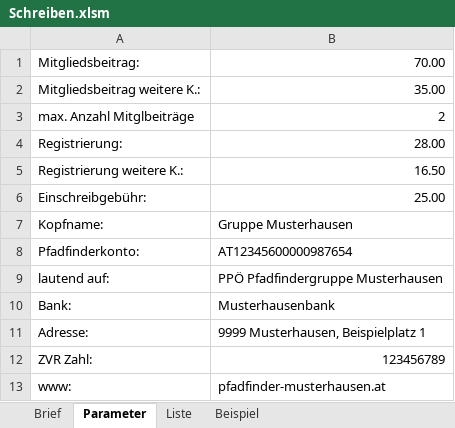
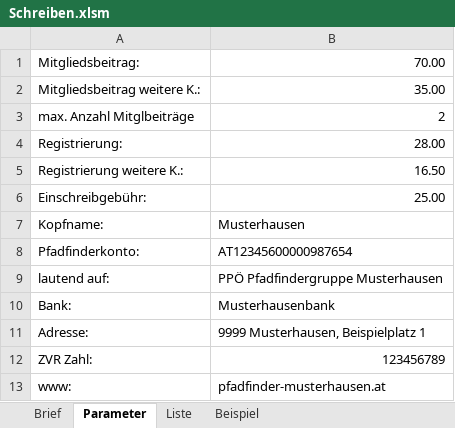
Before and after one commit to rkapl123/PfadfinderSchreiben, an Excel workbook: Schreiben.xlsm, sheet Parameter, drawn as a sheet; values as stored, in another font and other column widths than the file's, no borders; the diff names each change by its address in the sheet, - before the commit and + after, or states it on an @@ line.

Commit message:
Gruppe im Schreiben parametrisiert

```diff
--- a/Schreiben.xlsm (sheet Parameter)
+++ b/Schreiben.xlsm (sheet Parameter)
-B7: Gruppe Musterhausen
+B7: Musterhausen
```
Also changed, not shown: sheet Brief, sheet Beispiel, formulas that keep their value, charts or pictures, 1 other file.
